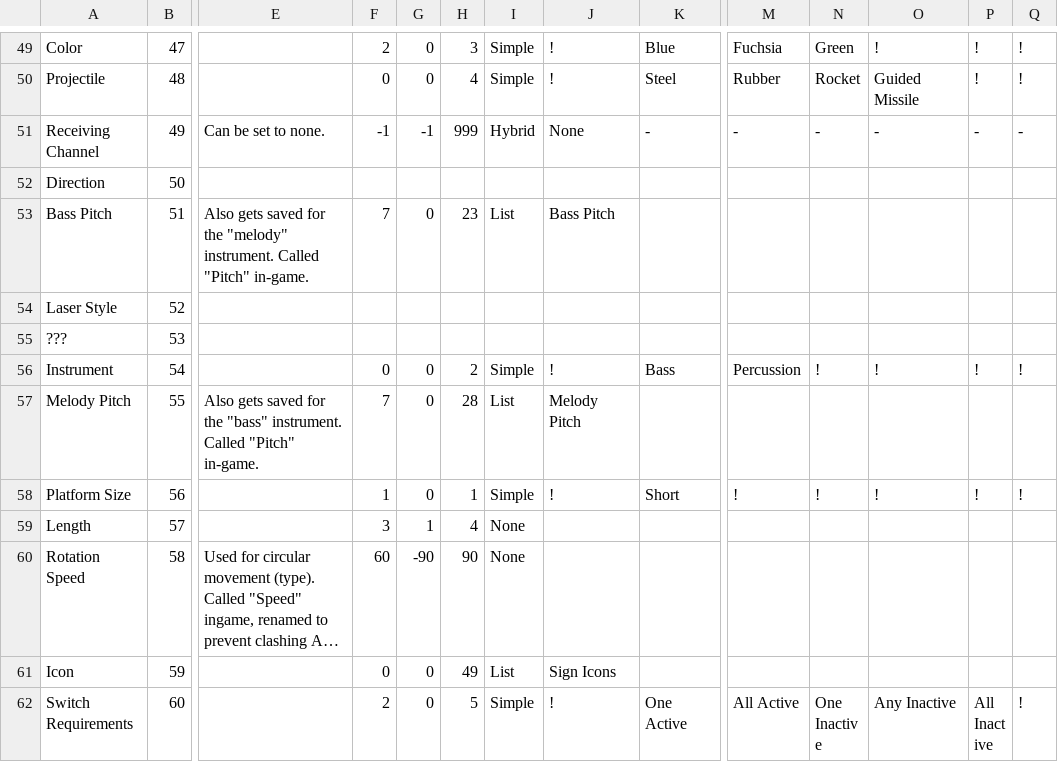
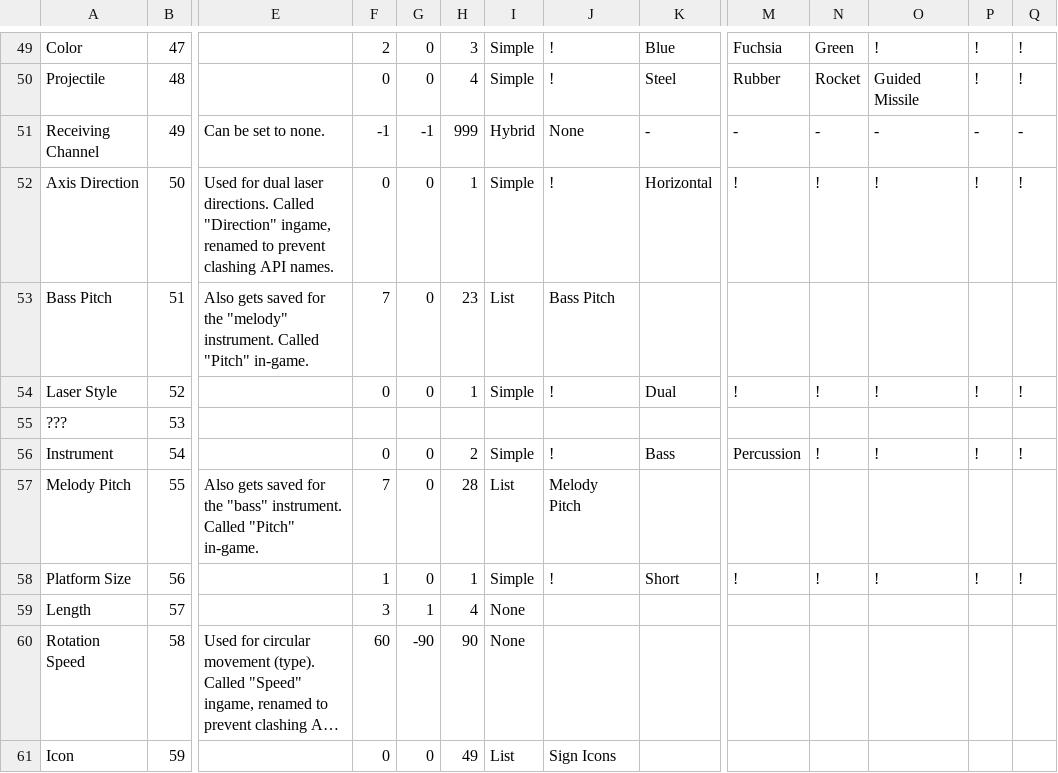
Before and after one commit to tyoeer/Chaoshead, a TSV file: data/properties.tsv, drawn as a sheet; only a part is shown, gaps mark what is left out; the shorter side is filled out with more unchanged rows; long unchanged cells end in …; the diff covers the shown part only; the diff names each change by its address in the sheet, - before the commit and + after, or states it on an @@ line.

```diff
--- a/data/properties.tsv
+++ b/data/properties.tsv
-A52: Direction
+A52: Axis Direction
-E52: (empty)
+E52: Used for dual laser directions. Called "Direction" ingame, renamed to prevent clashing API names.
-F52: (empty)
+F52: 0
-G52: (empty)
+G52: 0
-H52: (empty)
+H52: 1
-I52: (empty)
+I52: Simple
-J52: (empty)
+J52: !
-K52: (empty)
+K52: Horizontal
-M52: (empty)
+M52: !
-N52: (empty)
+N52: !
-O52: (empty)
+O52: !
-P52: (empty)
+P52: !
-Q52: (empty)
+Q52: !
-F54: (empty)
+F54: 0
-G54: (empty)
+G54: 0
-H54: (empty)
+H54: 1
-I54: (empty)
+I54: Simple
-J54: (empty)
+J54: !
-K54: (empty)
+K54: Dual
-M54: (empty)
+M54: !
-N54: (empty)
+N54: !
-O54: (empty)
+O54: !
-P54: (empty)
+P54: !
-Q54: (empty)
+Q54: !
```
Also changed, not shown: 40 edited cells elsewhere in this file.
